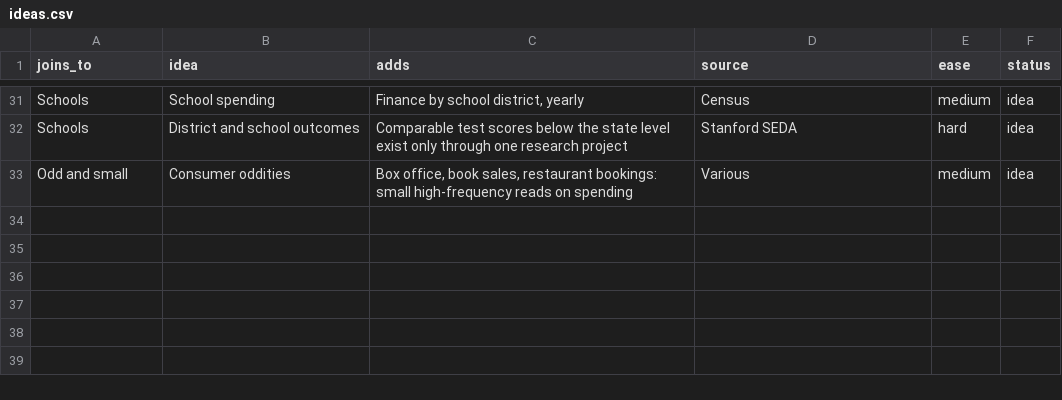
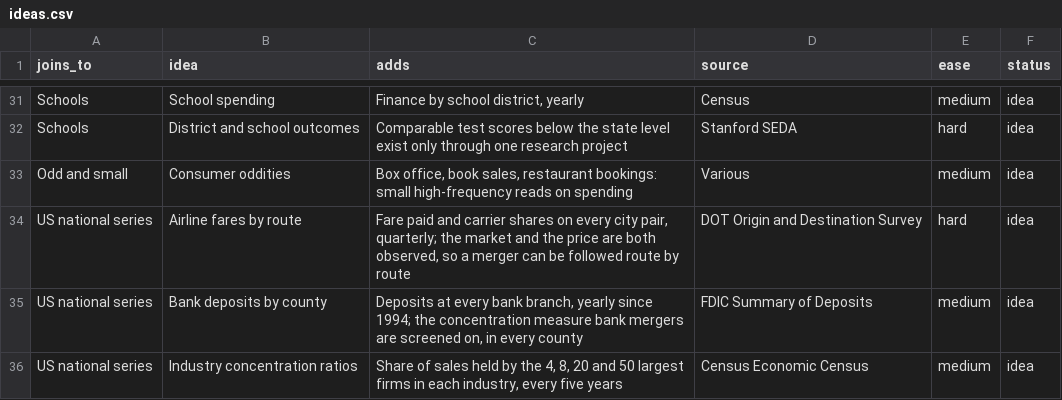
Before and after one commit to JamesIsHere/pharos, a CSV file: scaffold/ideas.csv, drawn as a sheet; only a part is shown, gaps mark what is left out.

```diff
--- a/scaffold/ideas.csv
+++ b/scaffold/ideas.csv
@@ -33 +33,4 @@ Schools,District and school outcomes,Comparable test scores below the state leve
 Odd and small,Consumer oddities,"Box office, book sales, restaurant bookings: small high-frequency reads on spending",Various,medium,idea
+US national series,Airline fares by route,"Fare paid and carrier shares on every city pair, quarterly; the market and the price are both observed, so a merger can be followed route by route",DOT Origin and Destination Survey,hard,idea
+US national series,Bank deposits by county,"Deposits at every bank branch, yearly since 1994; the concentration measure bank mergers are screened on, in every county",FDIC Summary of Deposits,medium,idea
+US national series,Industry concentration ratios,"Share of sales held by the 4, 8, 20 and 50 largest firms in each industry, every five years",Census Economic Census,medium,idea
```
Also changed, not shown: scaffold/catalog.csv, 24 other files.
